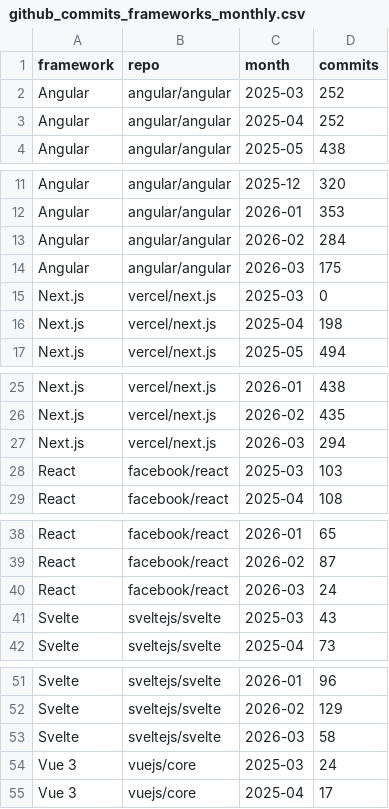
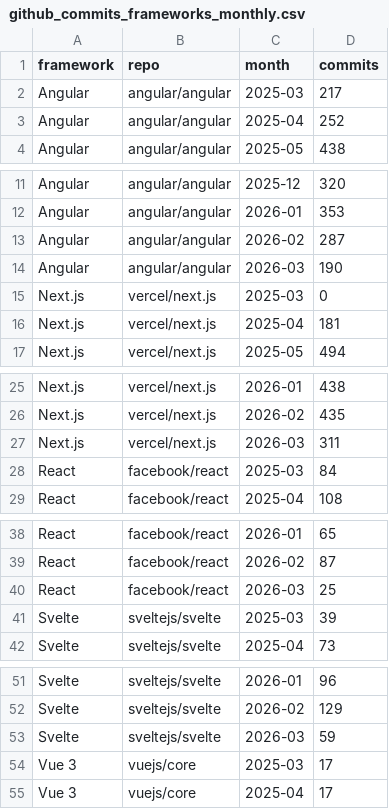
Before and after one commit to Sam-24-dev/Technology-trend-analysis-platform, a CSV file: datos/github_commits_frameworks_monthly.csv, drawn as a sheet; only a part is shown, gaps mark what is left out.

```diff
--- a/datos/github_commits_frameworks_monthly.csv
+++ b/datos/github_commits_frameworks_monthly.csv
@@ -1,3 +1,3 @@
 framework,repo,month,commits
-Angular,angular/angular,2025-03,252
+Angular,angular/angular,2025-03,217
 Angular,angular/angular,2025-04,252
@@ -12,6 +12,6 @@ Angular,angular/angular,2025-12,320
 Angular,angular/angular,2026-01,353
-Angular,angular/angular,2026-02,284
-Angular,angular/angular,2026-03,175
+Angular,angular/angular,2026-02,287
+Angular,angular/angular,2026-03,190
 Next.js,vercel/next.js,2025-03,0
-Next.js,vercel/next.js,2025-04,198
+Next.js,vercel/next.js,2025-04,181
 Next.js,vercel/next.js,2025-05,494
@@ -26,4 +26,4 @@ Next.js,vercel/next.js,2026-01,438
 Next.js,vercel/next.js,2026-02,435
-Next.js,vercel/next.js,2026-03,294
-React,facebook/react,2025-03,103
+Next.js,vercel/next.js,2026-03,311
+React,facebook/react,2025-03,84
 React,facebook/react,2025-04,108
@@ -39,4 +39,4 @@ React,facebook/react,2026-01,65
 React,facebook/react,2026-02,87
-React,facebook/react,2026-03,24
-Svelte,sveltejs/svelte,2025-03,43
+React,facebook/react,2026-03,25
+Svelte,sveltejs/svelte,2025-03,39
 Svelte,sveltejs/svelte,2025-04,73
@@ -52,4 +52,4 @@ Svelte,sveltejs/svelte,2026-01,96
 Svelte,sveltejs/svelte,2026-02,129
-Svelte,sveltejs/svelte,2026-03,58
-Vue 3,vuejs/core,2025-03,24
+Svelte,sveltejs/svelte,2026-03,59
+Vue 3,vuejs/core,2025-03,17
 Vue 3,vuejs/core,2025-04,17
```
Also changed, not shown: datos/github_correlacion.csv, datos/github_repos_2025.csv, 44 other files.
